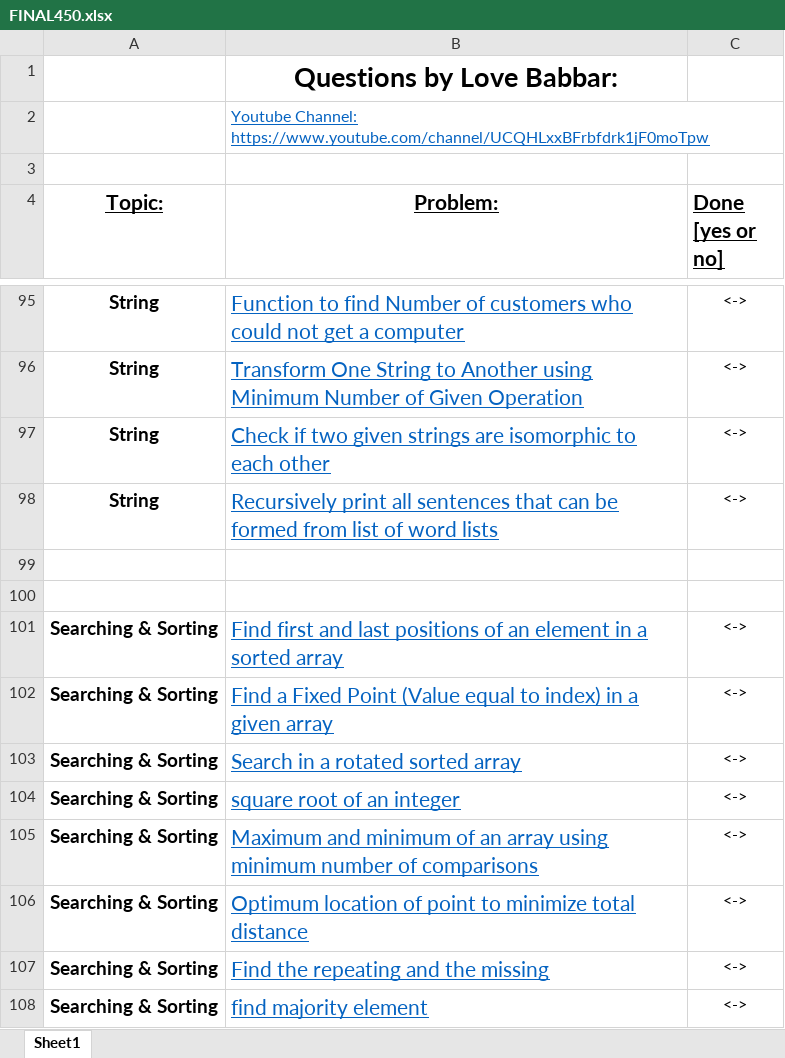
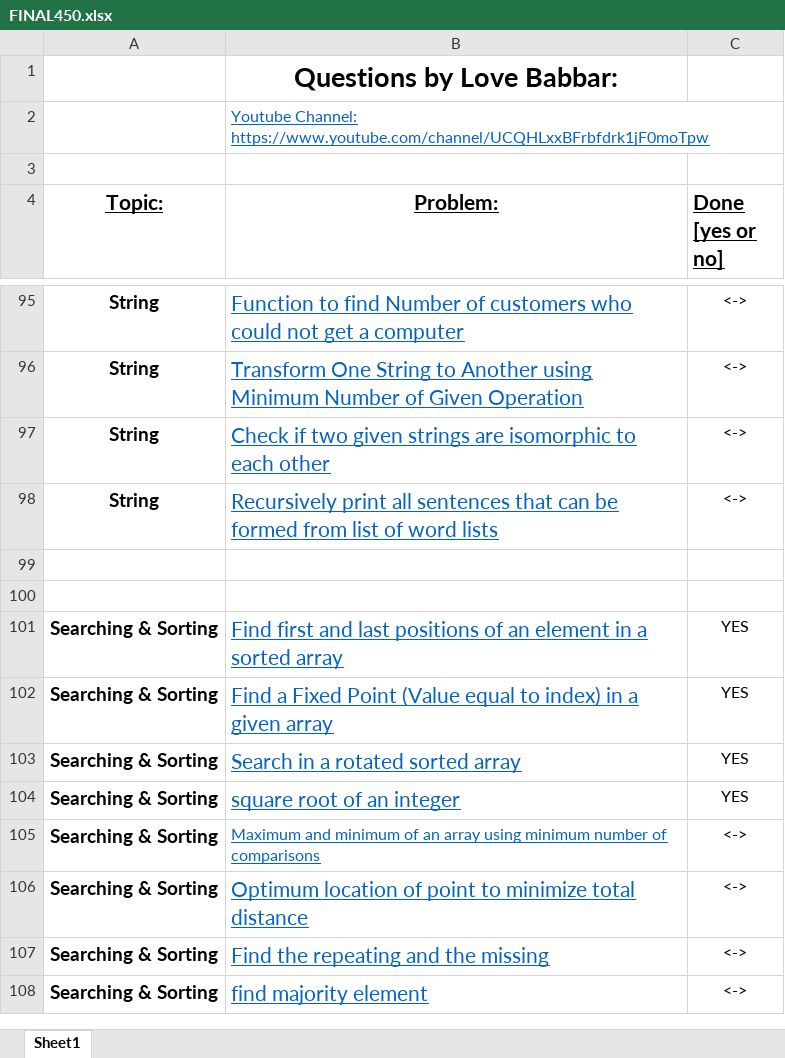
Before and after one commit to Tanmayb05/Competitive-Programming, an Excel workbook: FINAL450/FINAL450.xlsx, sheet Sheet1, drawn as a sheet; only a part is shown, gaps mark what is left out; values as stored, in another font and other column widths than the file's, no borders; the diff names each change by its address in the sheet, - before the commit and + after, or states it on an @@ line.

Commit message:
Update FINAL450.xlsx

```diff
--- a/FINAL450/FINAL450.xlsx (sheet Sheet1)
+++ b/FINAL450/FINAL450.xlsx (sheet Sheet1)
-C101:C104 (Done [yes or no]): <->
+C101:C104 (Done [yes or no]): YES
@@ B105 text size: smaller @@
```
